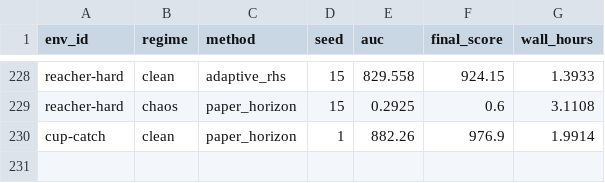
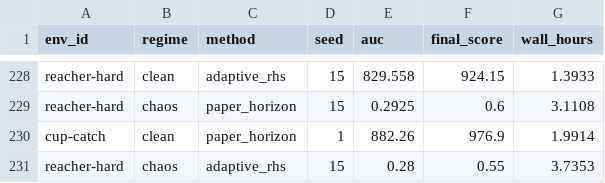
Before and after one commit to gguiomar/tdmpc2-jax, a CSV file: runs/results/corl_compact_v3/tables/main_auc_scores.csv, drawn as a sheet; only a part is shown, gaps mark what is left out; the diff names each change by its address in the sheet, - before the commit and + after, or states it on an @@ line.

```diff
--- a/runs/results/corl_compact_v3/tables/main_auc_scores.csv
+++ b/runs/results/corl_compact_v3/tables/main_auc_scores.csv
+row 231: reacher-hard | chaos | adaptive_rhs | 15 | 0.28 | 0.55 | 3.7353
```
Also changed, not shown: runs/results/corl_compact_v3/tables/compute_runtime.csv, runs/results/corl_compact_v3/tables/main_final_scores.csv, 17 other files.
